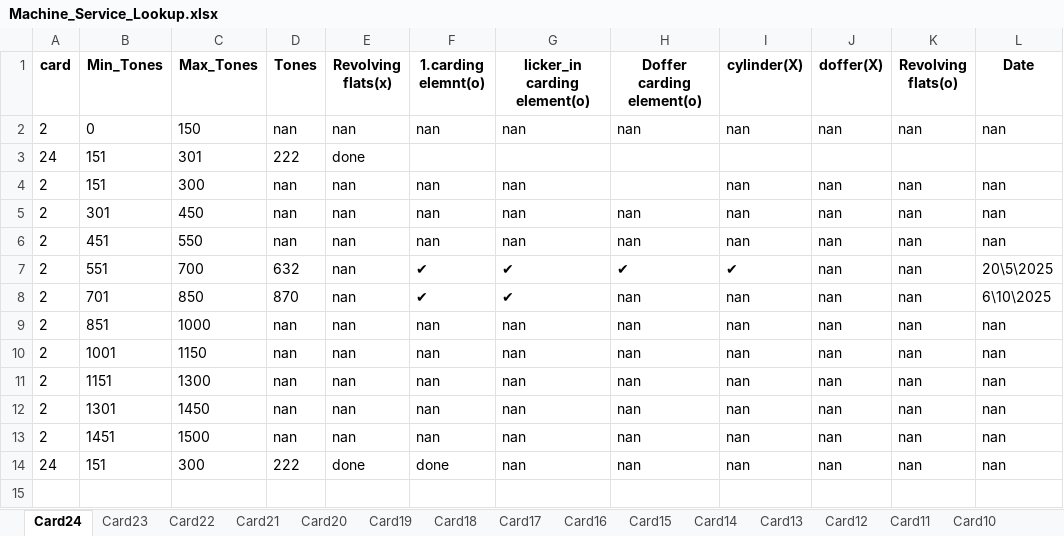
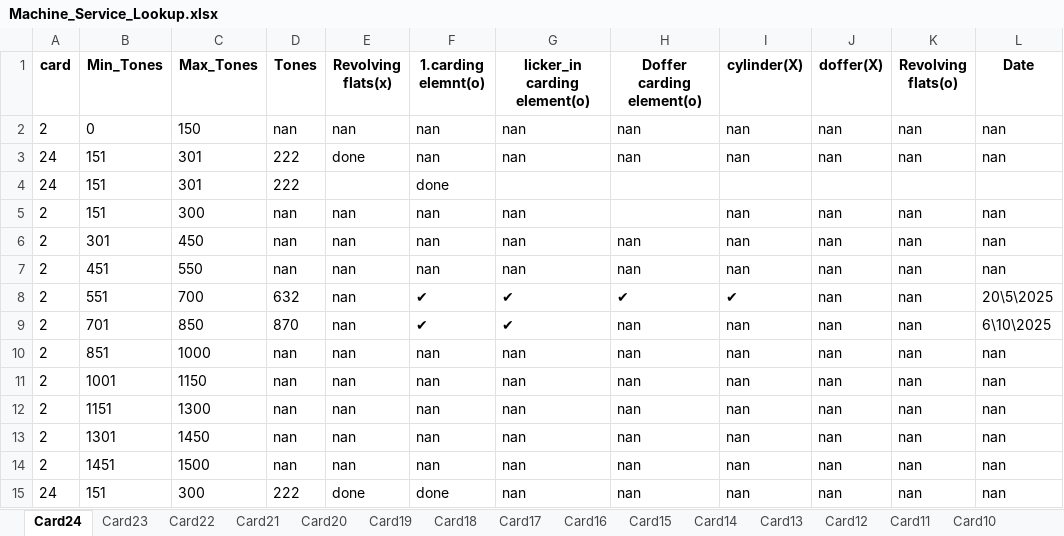
Before and after one commit to mahmedabdallh123/input-data, an Excel workbook: Machine_Service_Lookup.xlsx, sheet Card24, drawn as a sheet; values as stored, in another font and other column widths than the file's, no borders; addresses are those after the commit; the diff names each change by its address in the sheet, - before the commit and + after, or states it on an @@ line.

Commit message:
Add new row under range 151-301 in Card24

```diff
--- a/Machine_Service_Lookup.xlsx (sheet Card24)
+++ b/Machine_Service_Lookup.xlsx (sheet Card24)
+row 3: 24 | 151 | 301 | 222 | done | nan | nan | nan | nan | nan | nan | nan
-E4 (Revolving flats(x)): done
+E4 (Revolving flats(x)): (empty)
-F4 (1.carding elemnt(o)): (empty)
+F4 (1.carding elemnt(o)): done
```
